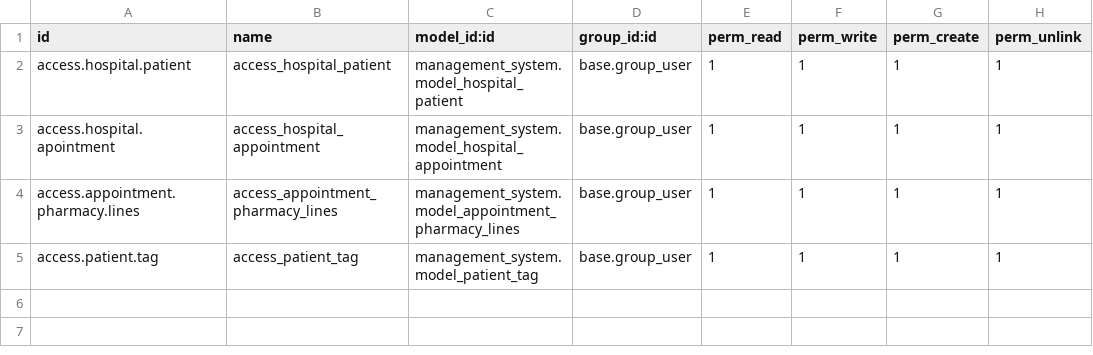
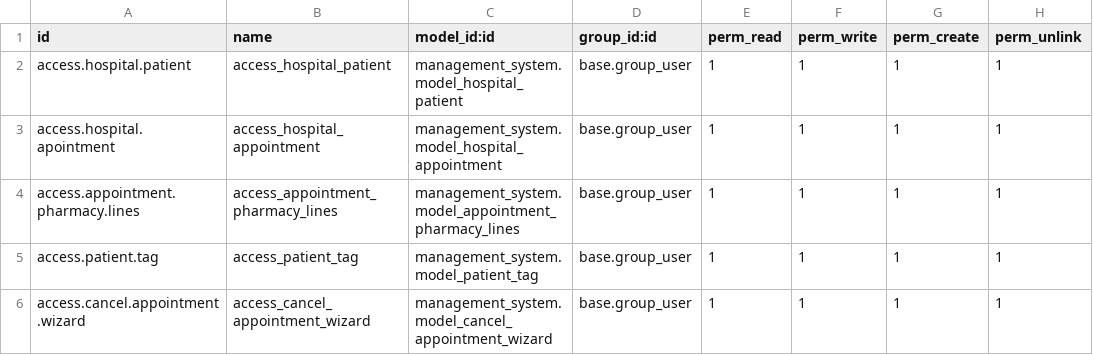
Before and after one commit to NasirUdd-in/Odoo-Custom, a CSV file: management_system/security/ir.model.access.csv, drawn as a sheet.

Commit message:
wizard added

```diff
--- a/management_system/security/ir.model.access.csv
+++ b/management_system/security/ir.model.access.csv
@@ -5 +5,2 @@ access.appointment.pharmacy.lines,access_appointment_pharmacy_lines,management_s
 access.patient.tag,access_patient_tag,management_system.model_patient_tag,base.group_user,1,1,1,1
+access.cancel.appointment.wizard,access_cancel_appointment_wizard,management_system.model_cancel_appointment_wizard,base.group_user,1,1,1,1
```
Also changed, not shown: 7 other files.
